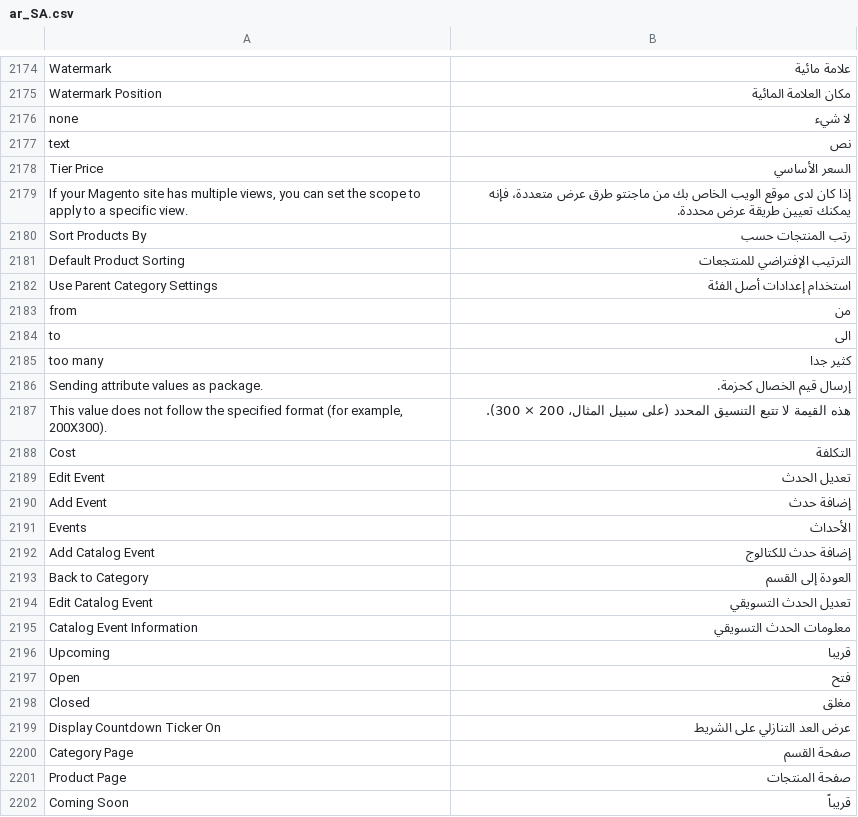
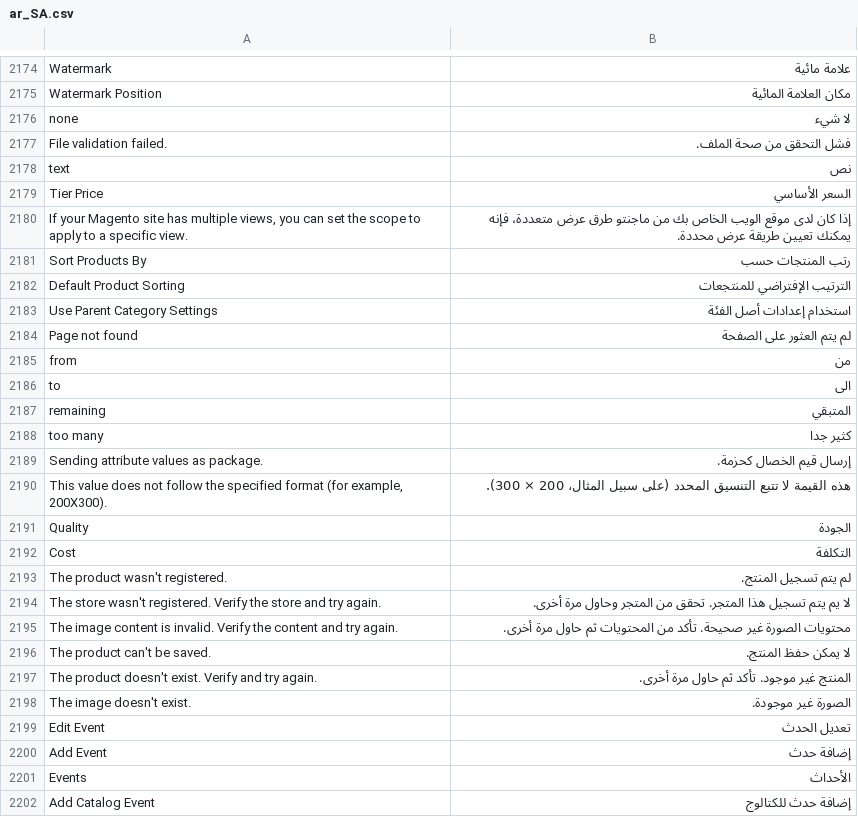
Before and after one commit to magento-l10n/language-ar_SA, a CSV file: ar_SA.csv, drawn as a sheet; only a part is shown, gaps mark what is left out; the shorter side is filled out with more unchanged rows.

Commit message:
Updating translations from Crowdin.

```diff
--- a/ar_SA.csv
+++ b/ar_SA.csv
@@ -2189,2 +2189,3 @@ Watermark,"علامة مائية"
 none,"لا شيء"
+"File validation failed.","فشل التحقق من صحة الملف."
 text,نص
@@ -2195,4 +2196,6 @@ text,نص
 "Use Parent Category Settings","استخدام إعدادات أصل الفئة"
+"Page not found","لم يتم العثور على الصفحة"
 from,من
 to,الى
+remaining,المتبقي
 "too many","كثير جدا"
@@ -2200,3 +2203,10 @@ to,الى
 "This value does not follow the specified format (for example, 200X300).","هذه القيمة لا تتبع التنسيق المحدد (على سبيل المثال، 200 × 300)."
+Quality,الجودة
 Cost,التكلفة
+"The product wasn't registered.","لم يتم تسجيل المنتج."
+"The store wasn't registered. Verify the store and try again.","لا يم يتم تسجيل هذا المتجر. تحقق من المتجر وحاول مرة أخرى."
+"The image content is invalid. Verify the content and try again.","محتويات الصورة غير صحيحة. تأكد من المحتويات ثم حاول مرة أخرى."
+"The product can't be saved.","لا يمكن حفظ المنتج."
+"The product doesn't exist. Verify and try again.","المنتج غير موجود. تأكد ثم حاول مرة أخرى."
+"The image doesn't exist.","الصورة غير موجودة."
 "Edit Event","تعديل الحدث"
```
Also changed, not shown: 1 other file.
